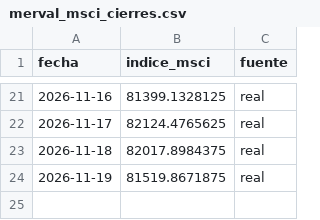
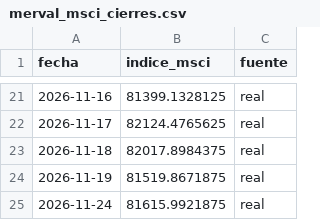
Before and after one commit to gbrinversiones/gbr-inversiones-assets, a CSV file: merval_msci_cierres.csv, drawn as a sheet; only a part is shown, gaps mark what is left out; the diff names each change by its address in the sheet, - before the commit and + after, or states it on an @@ line.

Commit message:
Actualizar cierres del MSCI Merval (run automático)

```diff
--- a/merval_msci_cierres.csv
+++ b/merval_msci_cierres.csv
+row 25: 2026-11-24 | 81615.9921875 | real
```
